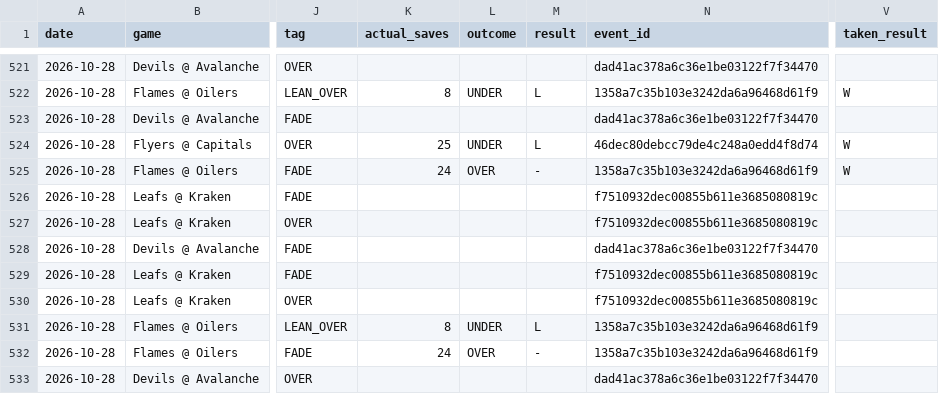
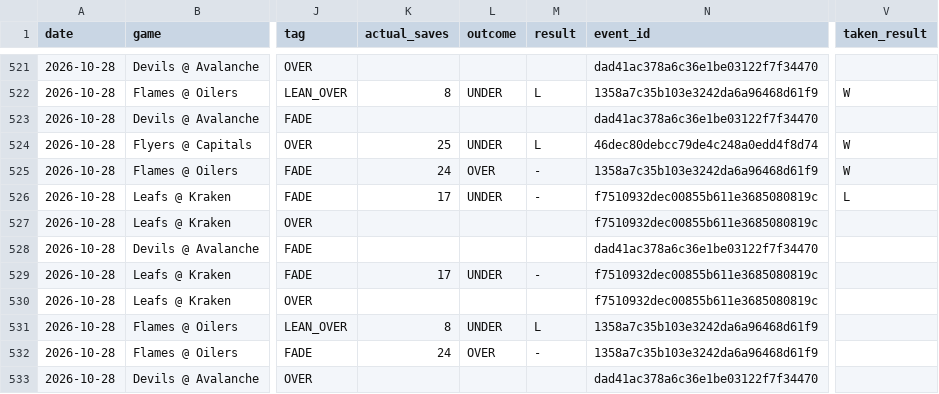
Before and after one commit to phumbad-lab/nhl-saves-alerts, a CSV file: picks.csv, drawn as a sheet; only a part is shown, gaps mark what is left out; the diff names each change by its address in the sheet, - before the commit and + after, or states it on an @@ line.

```diff
--- a/picks.csv
+++ b/picks.csv
-K526 (actual_saves): (empty)
+K526 (actual_saves): 17
-L526 (outcome): (empty)
+L526 (outcome): UNDER
-M526 (result): (empty)
+M526 (result): -
-V526 (taken_result): (empty)
+V526 (taken_result): L
-K529 (actual_saves): (empty)
+K529 (actual_saves): 17
-L529 (outcome): (empty)
+L529 (outcome): UNDER
-M529 (result): (empty)
+M529 (result): -
```
Also changed, not shown: 1 other file.
